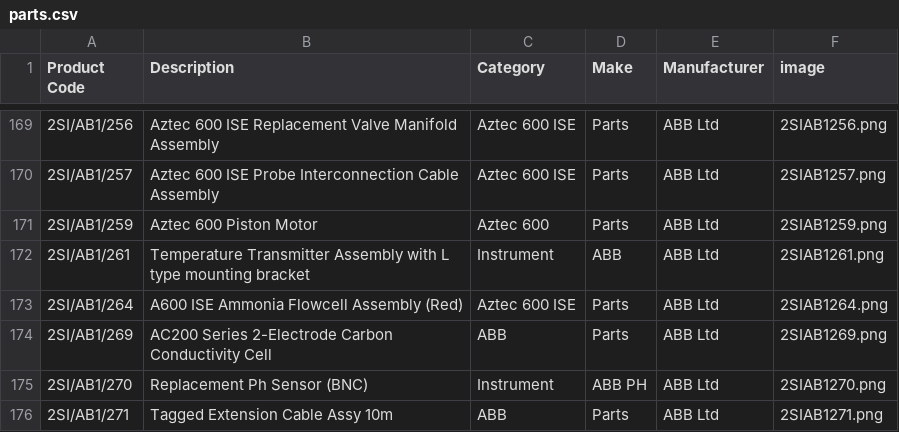
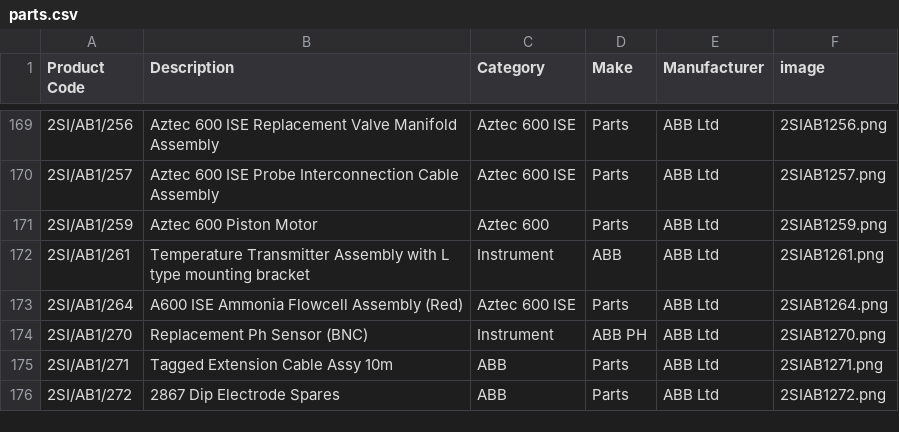
Before and after one commit to tomward0606/PartsProjectMain, a CSV file: parts.csv, drawn as a sheet; only a part is shown, gaps mark what is left out; the shorter side is filled out with more unchanged rows; the diff names each change by its address in the sheet, - before the commit and + after, or states it on an @@ line.

Commit message:
Delete part: 2SI/AB1/269

```diff
--- a/parts.csv
+++ b/parts.csv
-row 174: 2SI/AB1/269 | AC200 Series 2-Electrode Carbon Conductivity Cell | ABB | Parts | ABB Ltd | 2SIAB1269.png
```
